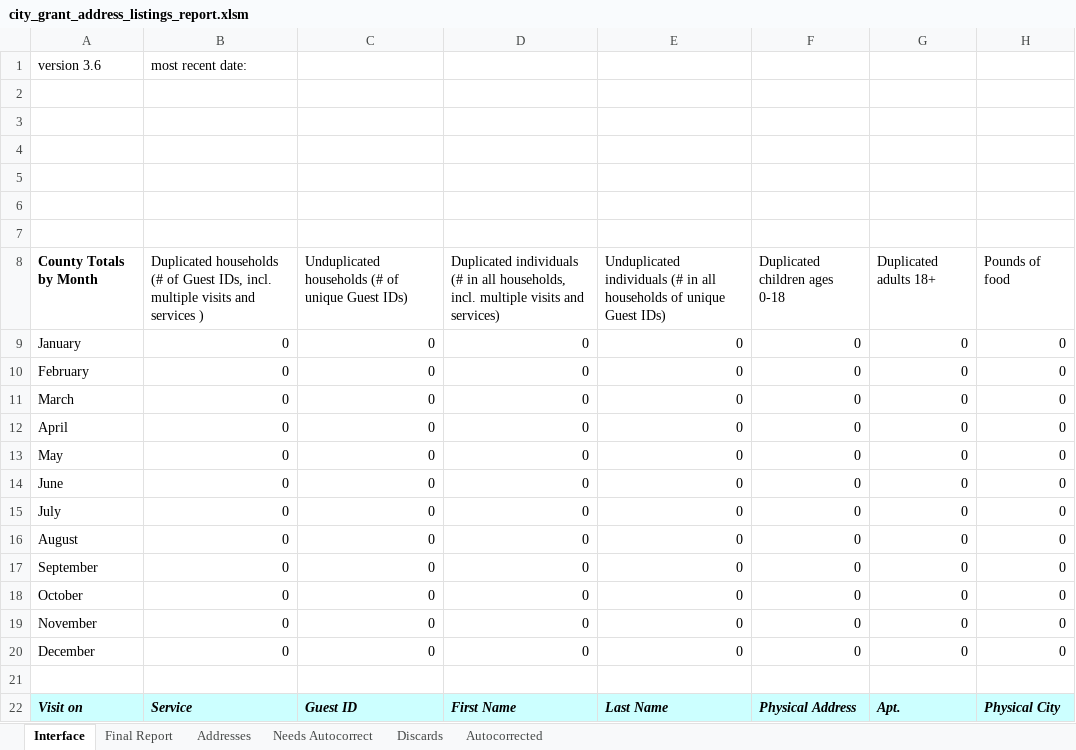
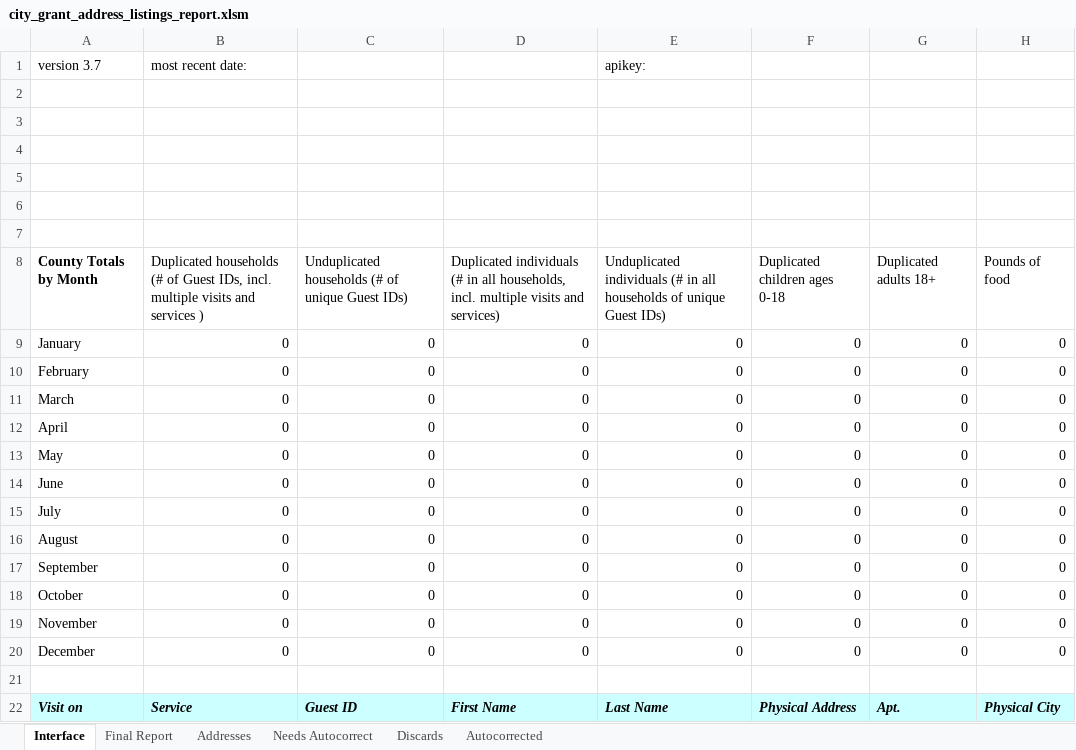
Before and after one commit to Gaithersburg-HELP/gaithersburg_city_grant_address_report, an Excel workbook: city_grant_address_listings_report.xlsm, sheet Interface, drawn as a sheet; only a part is shown; values as stored, in another font and other column widths than the file's, no borders; charts and pictures not drawn; the diff names each change by its address in the sheet, - before the commit and + after, or states it on an @@ line.

```diff
--- a/city_grant_address_listings_report.xlsm (sheet Interface)
+++ b/city_grant_address_listings_report.xlsm (sheet Interface)
-A1: version 3.6
+A1: version 3.7
-E1: (empty)
+E1: apikey:
```
Also changed, not shown: 1 other file.
